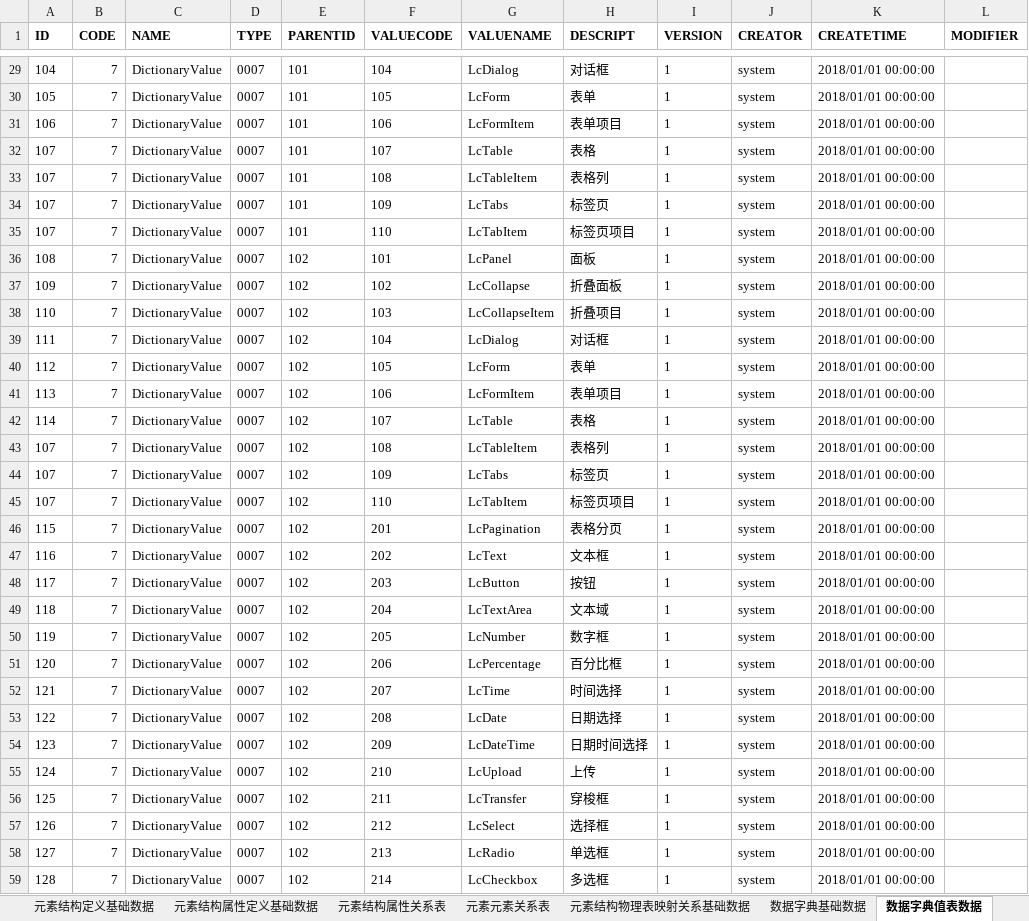
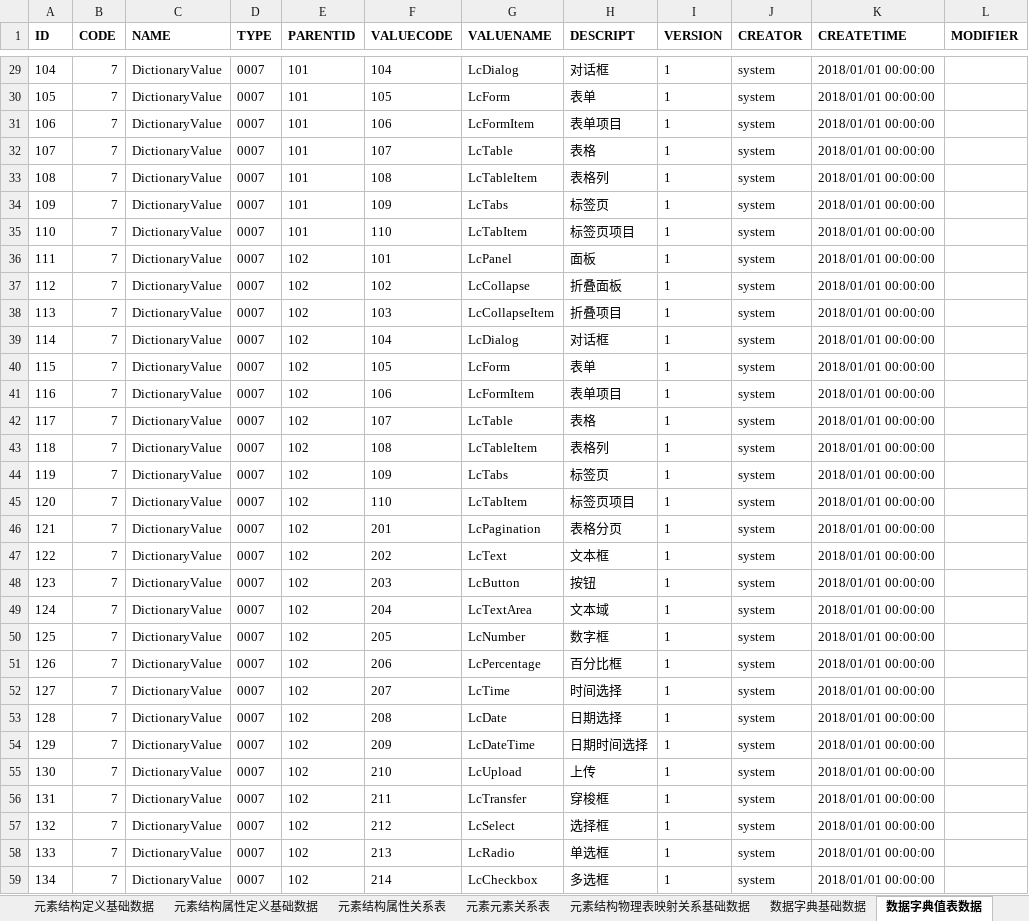
Before and after one commit to dbcdcw/home, an Excel workbook: Layout模型基础定义数据.xlsx, sheet 数据字典值表数据, drawn as a sheet; only a part is shown, gaps mark what is left out; values as stored, in another font and other column widths than the file's, no borders; the diff covers the shown part only; the diff names each change by its address in the sheet, - before the commit and + after, or states it on an @@ line.

```diff
--- a/Layout模型基础定义数据.xlsx (sheet 数据字典值表数据)
+++ b/Layout模型基础定义数据.xlsx (sheet 数据字典值表数据)
-A33 (ID): 107
+A33 (ID): 108
-A34 (ID): 107
+A34 (ID): 109
-A35 (ID): 107
+A35 (ID): 110
-A36 (ID): 108
+A36 (ID): 111
-A37 (ID): 109
+A37 (ID): 112
-A38 (ID): 110
+A38 (ID): 113
-A39 (ID): 111
+A39 (ID): 114
-A40 (ID): 112
+A40 (ID): 115
-A41 (ID): 113
+A41 (ID): 116
-A42 (ID): 114
+A42 (ID): 117
-A43 (ID): 107
+A43 (ID): 118
-A44 (ID): 107
+A44 (ID): 119
-A45 (ID): 107
+A45 (ID): 120
-A46 (ID): 115
+A46 (ID): 121
-A47 (ID): 116
+A47 (ID): 122
-A48 (ID): 117
+A48 (ID): 123
-A49 (ID): 118
+A49 (ID): 124
-A50 (ID): 119
+A50 (ID): 125
-A51 (ID): 120
+A51 (ID): 126
-A52 (ID): 121
+A52 (ID): 127
-A53 (ID): 122
+A53 (ID): 128
-A54 (ID): 123
+A54 (ID): 129
-A55 (ID): 124
+A55 (ID): 130
-A56 (ID): 125
+A56 (ID): 131
-A57 (ID): 126
+A57 (ID): 132
-A58 (ID): 127
+A58 (ID): 133
-A59 (ID): 128
+A59 (ID): 134
```
Also changed, not shown: 58 added rows and 16 edited cells elsewhere in this sheet, sheet 元素结构属性关系表, sheet 元素结构属性定义基础数据, sheet 元素结构定义基础数据, sheet 数据字典基础数据, layout初始数据1.xlsx, 13 other files.
